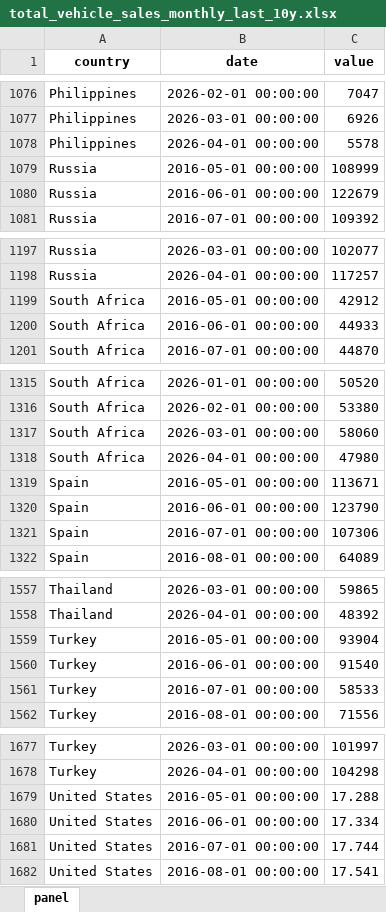
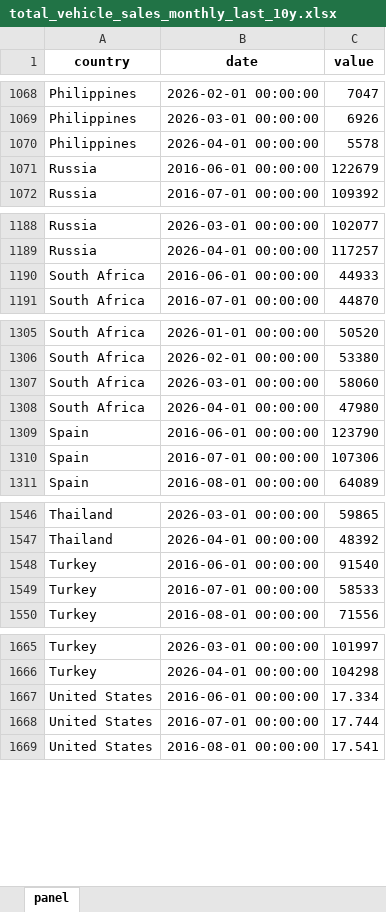
Before and after one commit to The-Mars-Guy/vehicle-sales-pages, an Excel workbook: data/latest/total_vehicle_sales_monthly_last_10y.xlsx, sheet panel, drawn as a sheet; only a part is shown, gaps mark what is left out; values as stored, in another font and other column widths than the file's, no borders; removed rows and columns are numbered as before the commit, all else as after; the diff covers the shown part only; the diff names each change by its address in the sheet, - before the commit and + after, or states it on an @@ line.

```diff
--- a/data/latest/total_vehicle_sales_monthly_last_10y.xlsx (sheet panel)
+++ b/data/latest/total_vehicle_sales_monthly_last_10y.xlsx (sheet panel)
-row 1079: Russia | 2016-05-01 00:00:00 | 108999
-row 1199: South Africa | 2016-05-01 00:00:00 | 42912
-row 1319: Spain | 2016-05-01 00:00:00 | 113671
-row 1559: Turkey | 2016-05-01 00:00:00 | 93904
-row 1679: United States | 2016-05-01 00:00:00 | 17.288
```
Also changed, not shown: 2 added rows and 10 removed rows elsewhere in this sheet, data/latest/master_total_vehicle_sales.xlsx, public/data/latest/master_total_vehicle_sales.xlsx, 7 other files.
